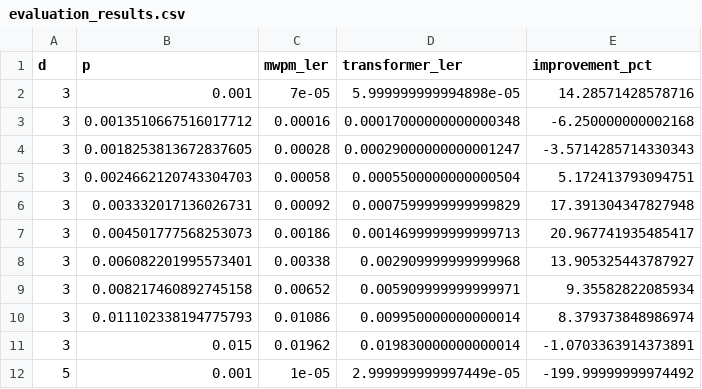
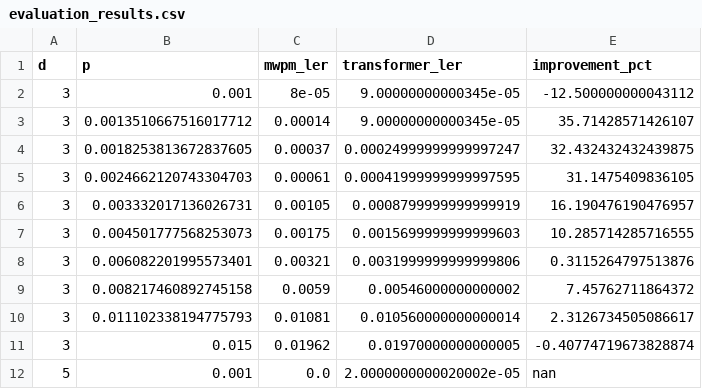
Before and after one commit to armishra111/TransformerQEC, a CSV file: results/evaluation_results.csv, drawn as a sheet; only a part is shown; the diff covers the shown part only.

Commit message:
new results from modified notebooks

```diff
--- a/results/evaluation_results.csv
+++ b/results/evaluation_results.csv
@@ -1,12 +1,12 @@
 d,p,mwpm_ler,transformer_ler,improvement_pct
-3,0.001,7e-05,5.999999999994898e-05,14.28571428578716
-3,0.0013510667516017712,0.00016,0.00017000000000000348,-6.250000000002168
-3,0.0018253813672837605,0.00028,0.00029000000000001247,-3.5714285714330343
-3,0.0024662120743304703,0.00058,0.0005500000000000504,5.172413793094751
-3,0.003332017136026731,0.00092,0.0007599999999999829,17.391304347827948
-3,0.004501777568253073,0.00186,0.0014699999999999713,20.967741935485417
-3,0.006082201995573401,0.00338,0.002909999999999968,13.905325443787927
-3,0.008217460892745158,0.00652,0.005909999999999971,9.35582822085934
-3,0.011102338194775793,0.01086,0.009950000000000014,8.379373848986974
-3,0.015,0.01962,0.019830000000000014,-1.0703363914373891
-5,0.001,1e-05,2.999999999997449e-05,-199.99999999974492
+3,0.001,8e-05,9.00000000000345e-05,-12.500000000043112
+3,0.0013510667516017712,0.00014,9.00000000000345e-05,35.71428571426107
+3,0.0018253813672837605,0.00037,0.00024999999999997247,32.432432432439875
+3,0.0024662120743304703,0.00061,0.00041999999999997595,31.1475409836105
+3,0.003332017136026731,0.00105,0.0008799999999999919,16.190476190476957
+3,0.004501777568253073,0.00175,0.0015699999999999603,10.285714285716555
+3,0.006082201995573401,0.00321,0.0031999999999999806,0.3115264797513876
+3,0.008217460892745158,0.0059,0.00546000000000002,7.45762711864372
+3,0.011102338194775793,0.01081,0.010560000000000014,2.3126734505086617
+3,0.015,0.01962,0.01970000000000005,-0.40774719673828874
+5,0.001,0.0,2.0000000000020002e-05,nan
```
Also changed, not shown: 46 edited cells elsewhere in this file, 3 other files.
